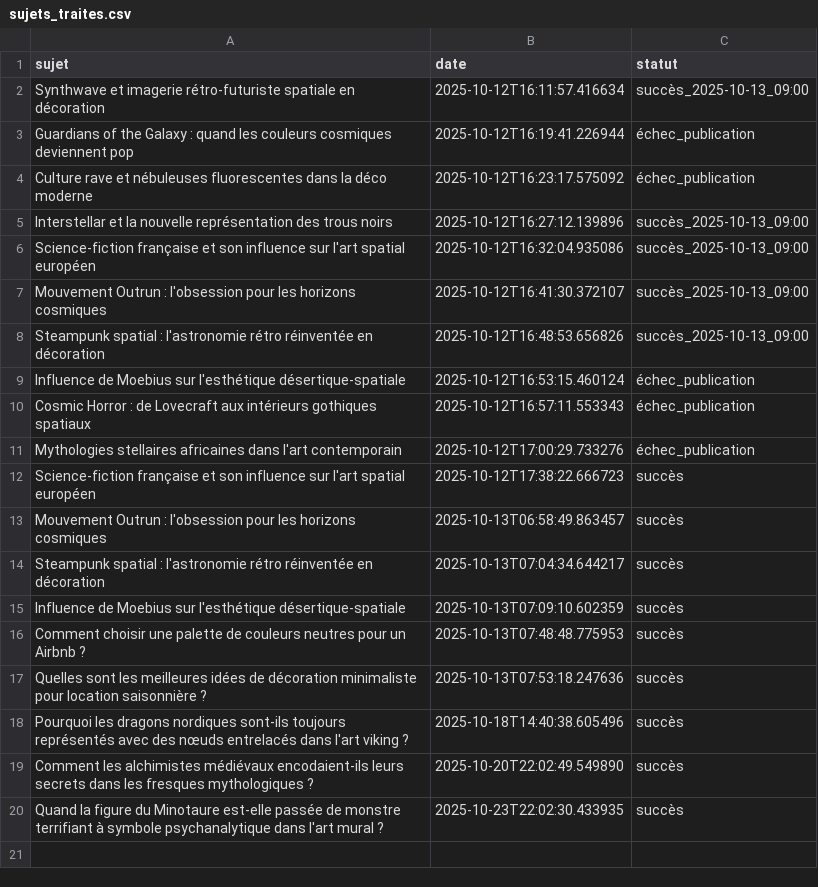
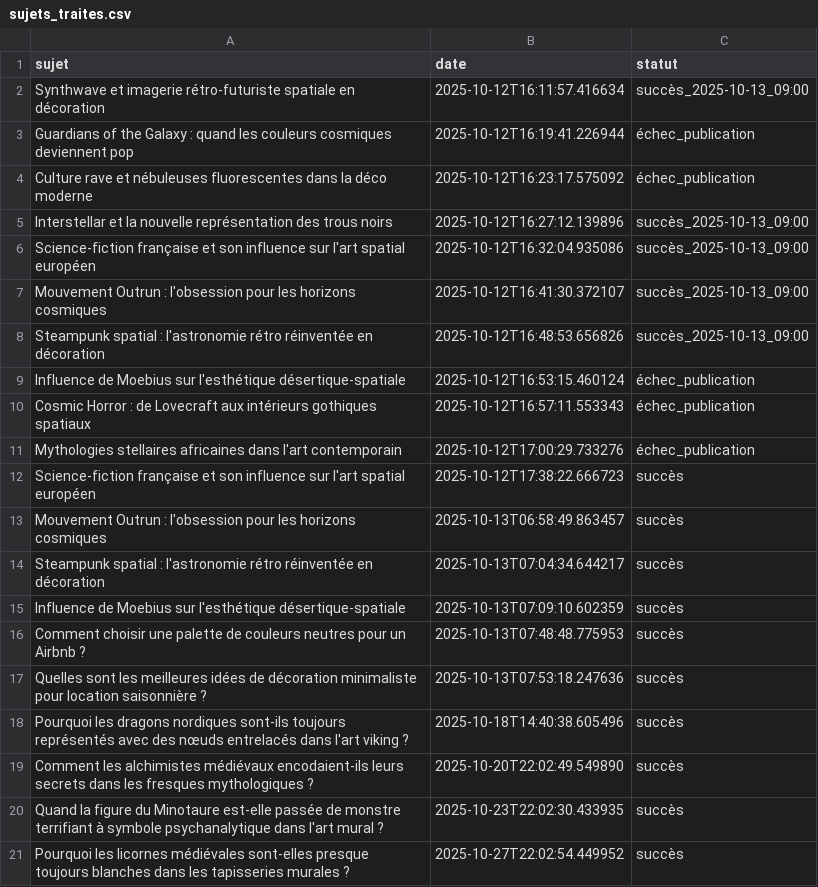
Before and after one commit to Metalosmose21/Mythes-1, a CSV file: sujets_traites.csv, drawn as a sheet; the diff names each change by its address in the sheet, - before the commit and + after, or states it on an @@ line.

```diff
--- a/sujets_traites.csv
+++ b/sujets_traites.csv
+row 21: Pourquoi les licornes médiévales sont-elles presque toujours blanches dans les tapisseries murales ? | 2025-10-27T22:02:54.449952 | succès
```
Also changed, not shown: sujets.csv.
